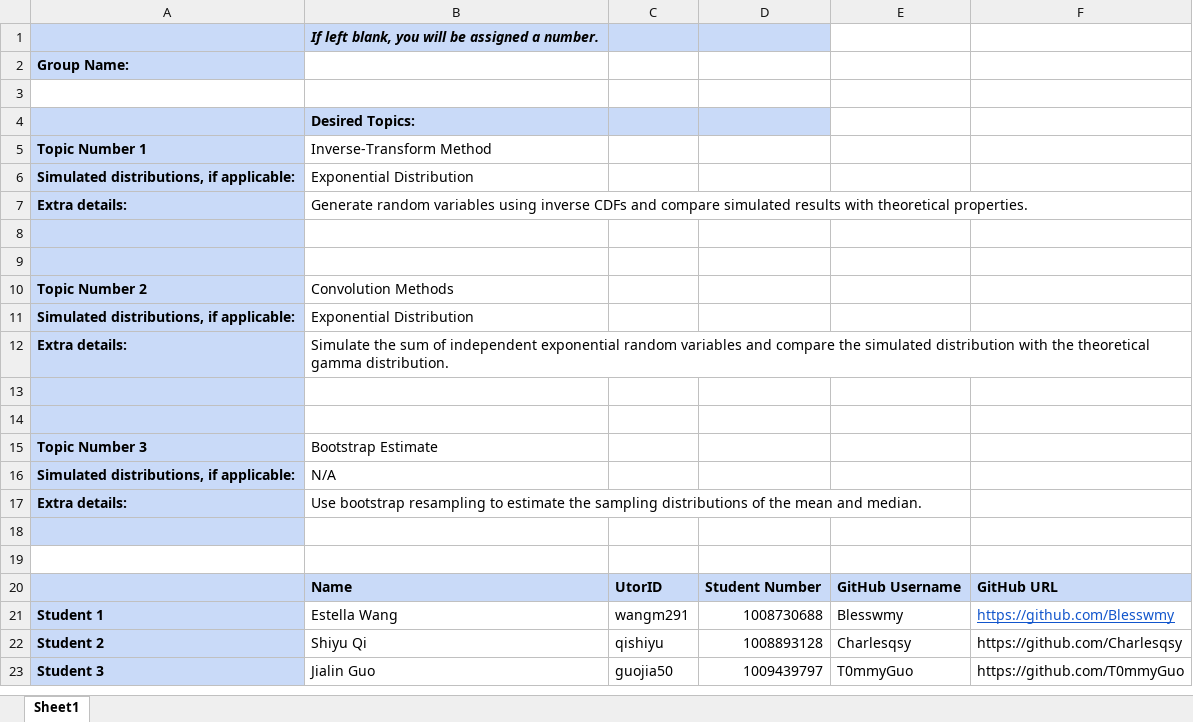
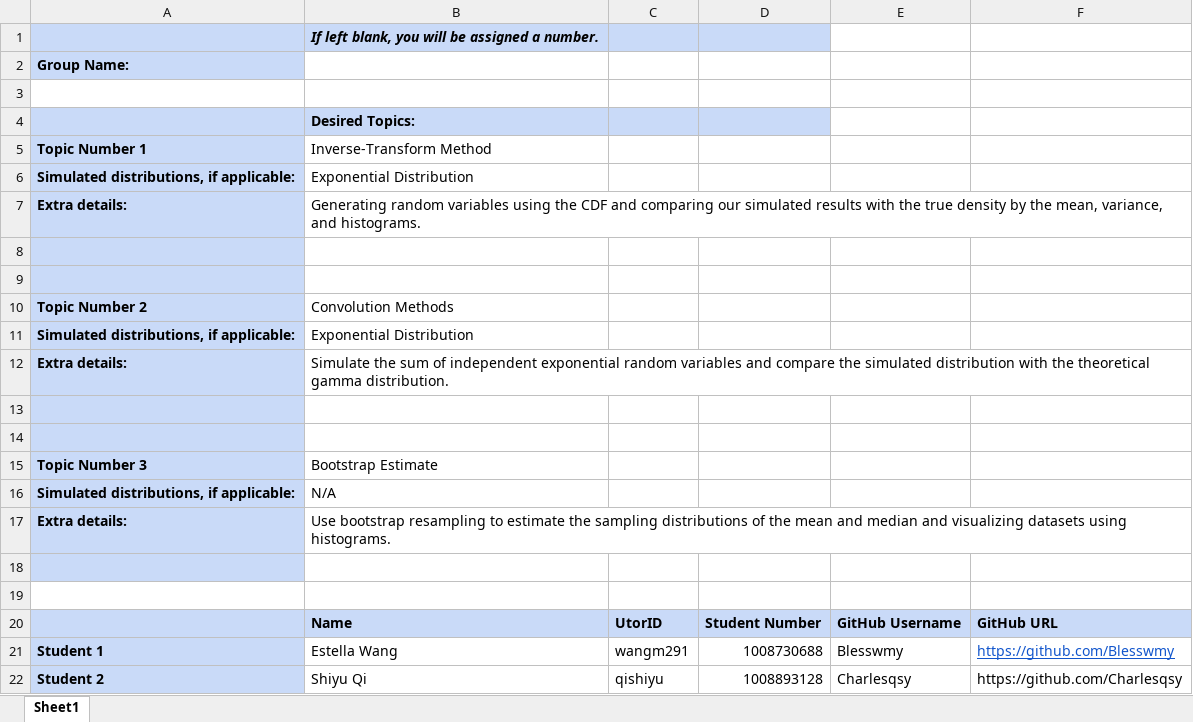
Before and after one commit to Blesswmy/STA380project, an Excel workbook: Submissions/GroupFormation/STA380GroupForm.xlsx, sheet Sheet1, drawn as a sheet; only a part is shown; the shorter side is filled out with more unchanged rows; values as stored, in another font and other column widths than the file's, no borders; the diff names each change by its address in the sheet, - before the commit and + after, or states it on an @@ line.

Commit message:
group formation

```diff
--- a/Submissions/GroupFormation/STA380GroupForm.xlsx (sheet Sheet1)
+++ b/Submissions/GroupFormation/STA380GroupForm.xlsx (sheet Sheet1)
-B7 (Inverse-Transform Method): Generate random variables using inverse CDFs and compare simulated results with theoretical properties.
+B7 (Inverse-Transform Method): Generating random variables using the CDF and comparing our simulated results with the true density by the mean, variance, and histograms.
-B17 (Inverse-Transform Method): …mean and median.
+B17 (Inverse-Transform Method): …mean and median and visualizing datasets using histograms.
```
